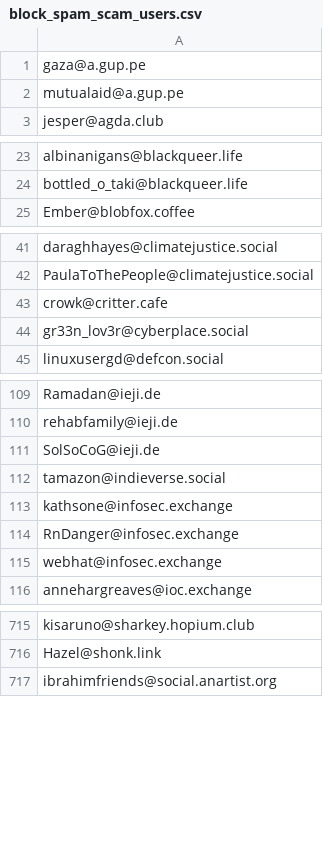
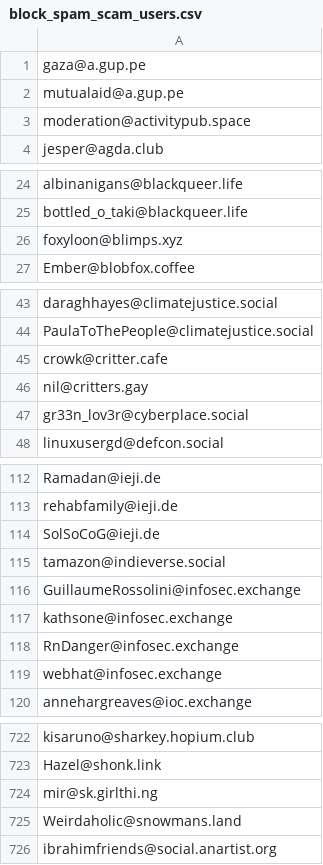
Before and after one commit to Fediverse-Express/Fediverse, a CSV file: block_spam_scam_users.csv, drawn as a sheet; only a part is shown, gaps mark what is left out; the diff covers the shown part only.

Commit message:
+11 Update block_spam_scam_users.csv with new entries
Added 11 new Fedi addresses to block list for spam and scam users.

```diff
--- a/block_spam_scam_users.csv
+++ b/block_spam_scam_users.csv
@@ -2,2 +2,3 @@ gaza@a.gup.pe
 mutualaid@a.gup.pe
+moderation@activitypub.space
 jesper@agda.club
@@ -24,2 +25,3 @@ albinanigans@blackqueer.life
 bottled_o_taki@blackqueer.life
+foxyloon@blimps.xyz
 Ember@blobfox.coffee
@@ -43,2 +45,3 @@ PaulaToThePeople@climatejustice.social
 crowk@critter.cafe
+nil@critters.gay
 gr33n_lov3r@cyberplace.social
@@ -112,2 +115,3 @@ SolSoCoG@ieji.de
 tamazon@indieverse.social
+GuillaumeRossolini@infosec.exchange
 kathsone@infosec.exchange
@@ -716,2 +723,4 @@ kisaruno@sharkey.hopium.club
 Hazel@shonk.link
+mir@sk.girlthi.ng
+Weirdaholic@snowmans.land
 ibrahimfriends@social.anartist.org
```
Also changed, not shown: 5 added rows elsewhere in this file.
